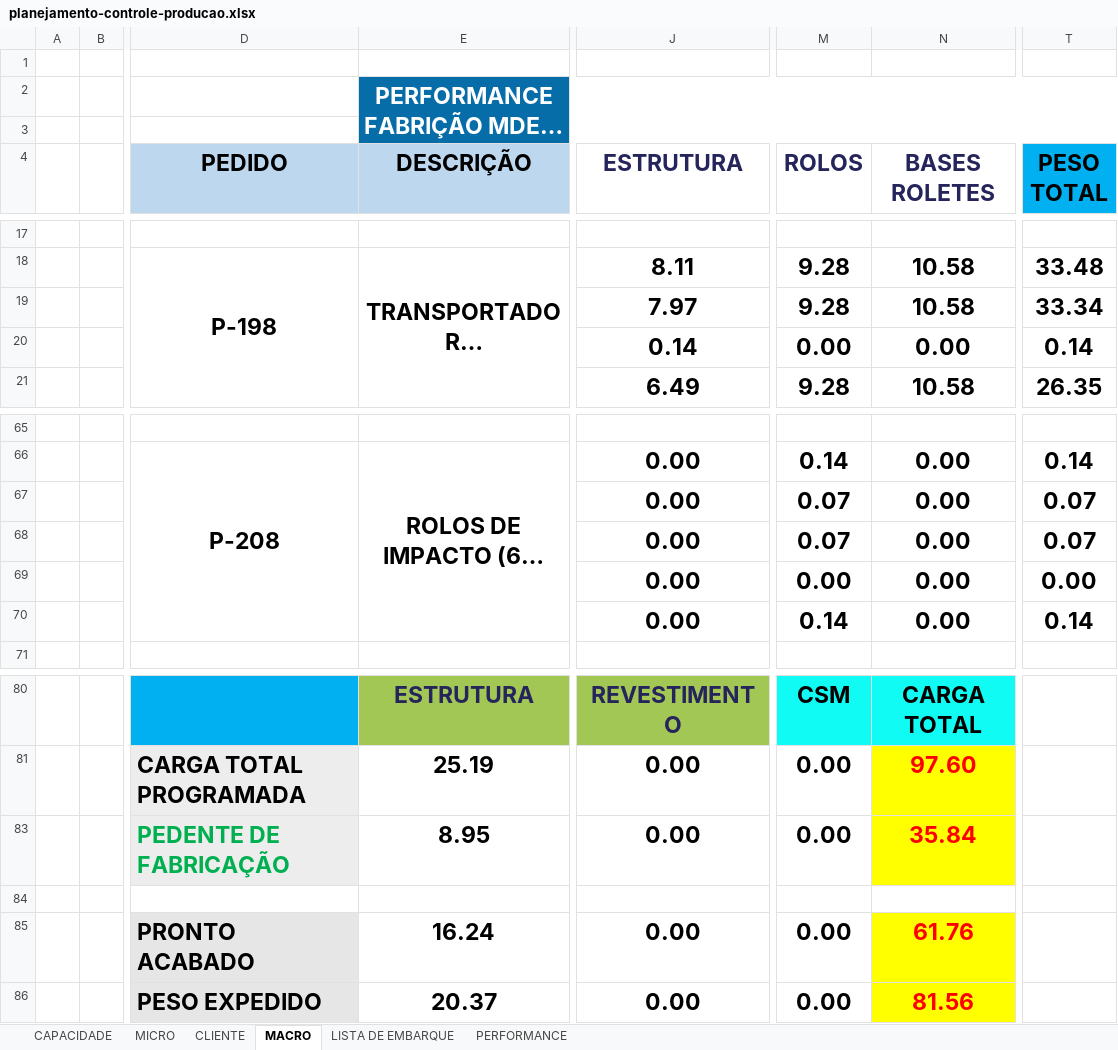
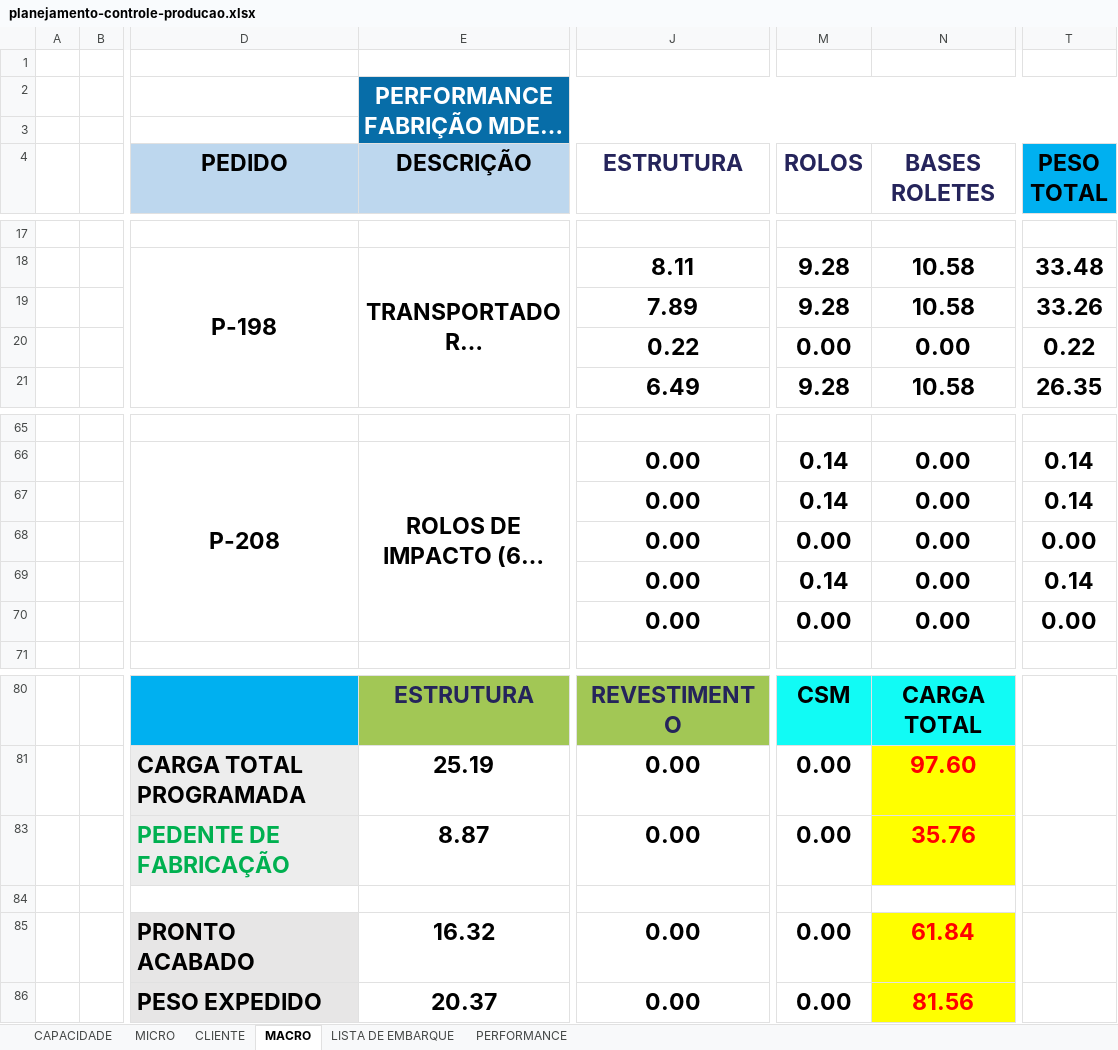
Before and after one commit to gezielseveriano-ui/Deshboardproducao, an Excel workbook: planejamento-controle-producao.xlsx, sheet MACRO, drawn as a sheet; only a part is shown, gaps mark what is left out; long unchanged cells end in …; values as stored, in another font and other column widths than the file's, no borders; charts and pictures not drawn; the diff names each change by its address in the sheet, - before the commit and + after, or states it on an @@ line.

```diff
--- a/planejamento-controle-producao.xlsx (sheet MACRO)
+++ b/planejamento-controle-producao.xlsx (sheet MACRO)
-J19 (ESTRUTURA): 7.97
+J19 (ESTRUTURA): 7.89
-T19 (PESO TOTAL): 33.34
+T19 (PESO TOTAL): 33.26
-J20 (ESTRUTURA): 0.14
+J20 (ESTRUTURA): 0.22
-T20 (PESO TOTAL): 0.14
+T20 (PESO TOTAL): 0.22
-M67 (ROLOS): 0.07
+M67 (ROLOS): 0.14
-T67 (PESO TOTAL): 0.07
+T67 (PESO TOTAL): 0.14
-M68 (ROLOS): 0.07
+M68 (ROLOS): 0.00
-T68 (PESO TOTAL): 0.07
+T68 (PESO TOTAL): 0.00
-M69 (ROLOS): 0.00
+M69 (ROLOS): 0.14
-T69 (PESO TOTAL): 0.00
+T69 (PESO TOTAL): 0.14
-M70 (ROLOS): 0.14
+M70 (ROLOS): 0.00
-T70 (PESO TOTAL): 0.14
+T70 (PESO TOTAL): 0.00
-E83 (DESCRIÇÃO): 8.95
+E83 (DESCRIÇÃO): 8.87
-N83 (BASES ROLETES): 35.84
+N83 (BASES ROLETES): 35.76
-E85 (DESCRIÇÃO): 16.24
+E85 (DESCRIÇÃO): 16.32
-N85 (BASES ROLETES): 61.76
+N85 (BASES ROLETES): 61.84
```
Also changed, not shown: sheet MICRO, sheet LISTA DE EMBARQUE, sheet CLIENTE, sheet PERFORMANCE, hidden cells, charts or pictures.
